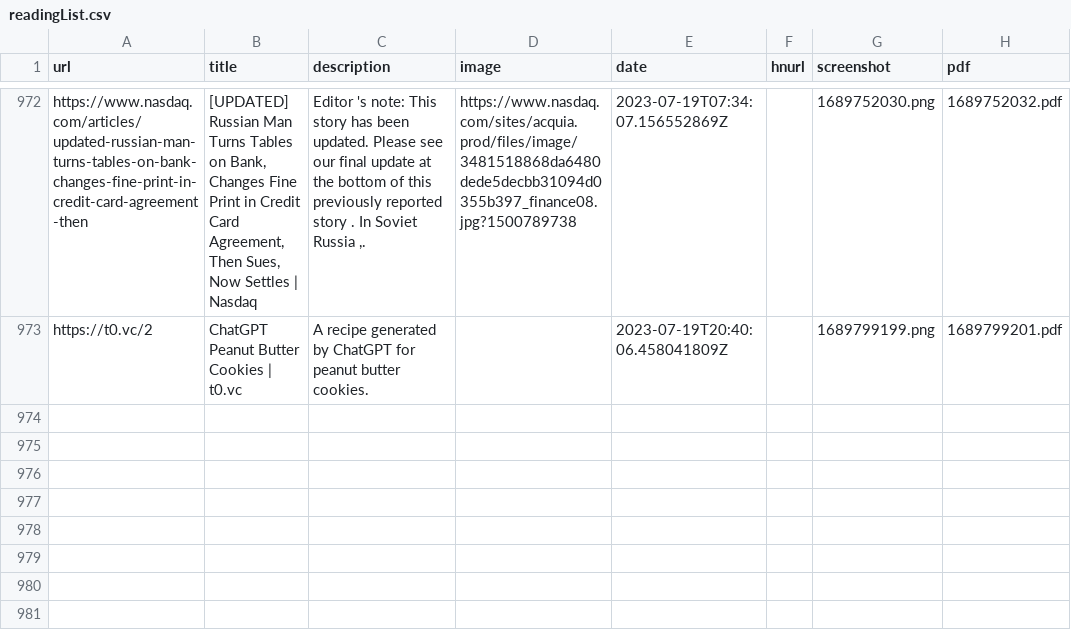
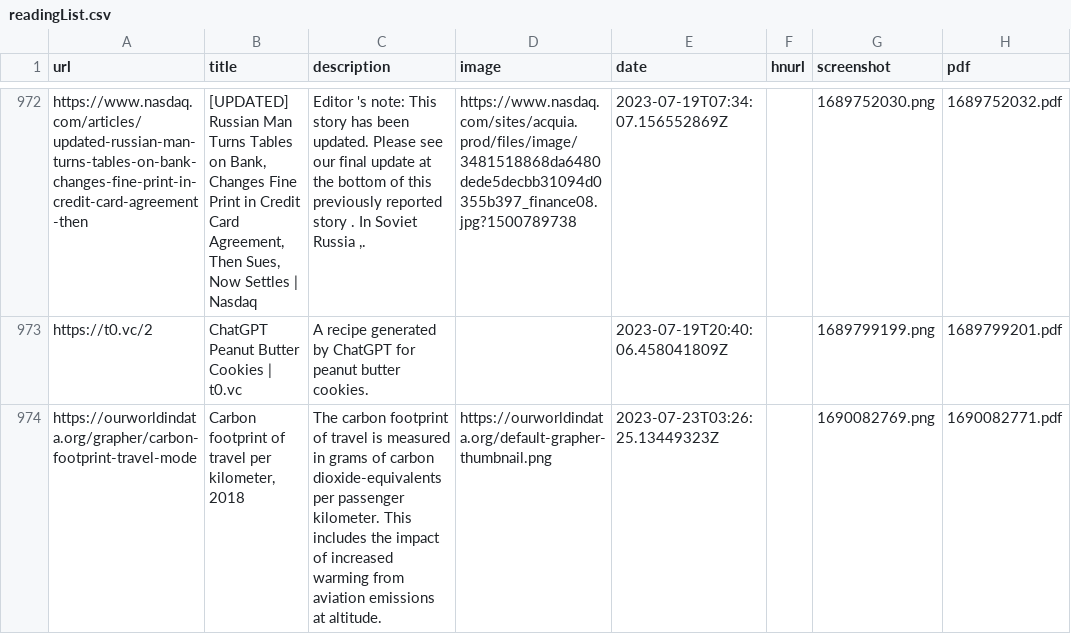
Before and after one commit to suryaatevellore/readingList, a CSV file: readingList.csv, drawn as a sheet; only a part is shown, gaps mark what is left out; the diff names each change by its address in the sheet, - before the commit and + after, or states it on an @@ line.

Commit message:
Automated reading list update on Sun Jul 23 03:26:25 UTC 2023

```diff
--- a/readingList.csv
+++ b/readingList.csv
+row 974: https://ourworldindata.org/grapher/carbon-footprint-travel-mode | Carbon footprint of travel per kilometer, 2018 | The carbon footprint of travel is measured in grams of carbon dioxide-equivalents per passenger kilometer. This includes the impact of increased warming from aviation emissions at altitude. | https://ourworldindata.org/default-grapher-thumbnail.png | 2023-07-23T03:26:25.13449323Z |  | 1690082769.png | 1690082771.pdf
```
Also changed, not shown: 2 other files.
